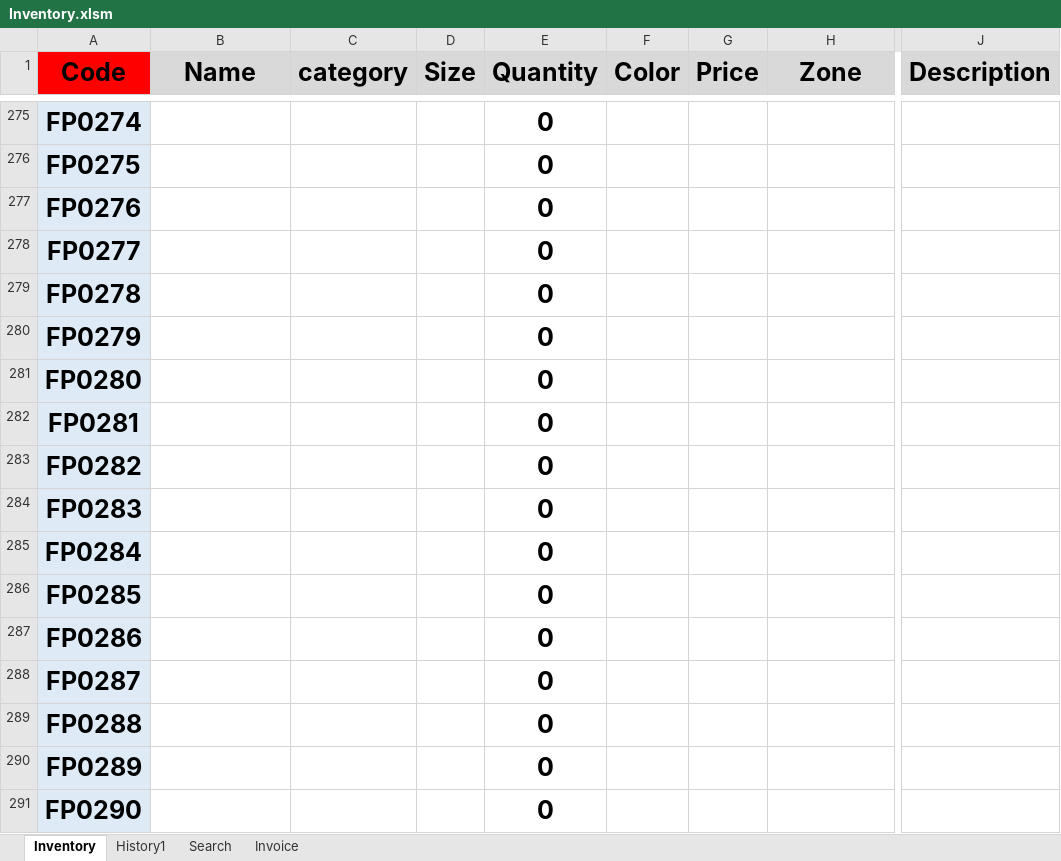
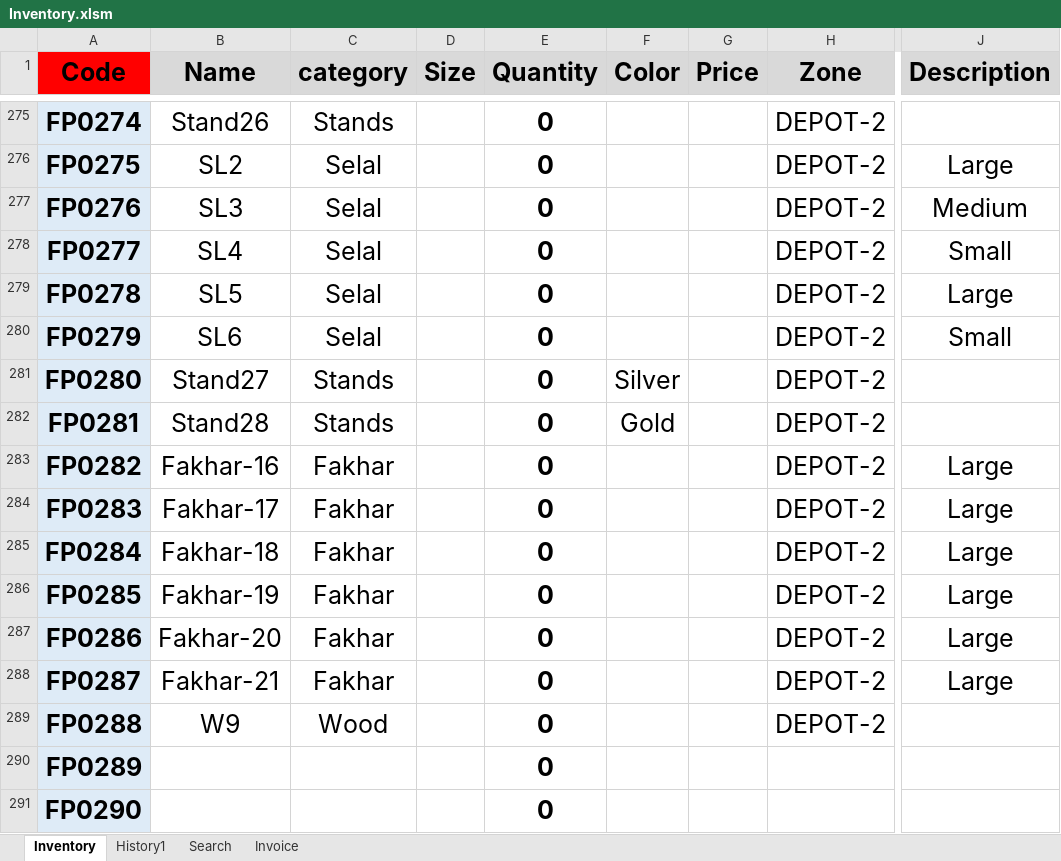
Before and after one commit to FlowerSystem-lb/inventorysystem, an Excel workbook: Inventory.xlsm, sheet Inventory, drawn as a sheet; only a part is shown, gaps mark what is left out; values as stored, in another font and other column widths than the file's, no borders; conditional formats not drawn; the diff covers the shown part only; the diff names each change by its address in the sheet, - before the commit and + after, or states it on an @@ line.

```diff
--- a/Inventory.xlsm (sheet Inventory)
+++ b/Inventory.xlsm (sheet Inventory)
-B275 (Name): (empty)
+B275 (Name): Stand26
-C275 (category): (empty)
+C275 (category): Stands
-H275:H289 (Zone): (empty)
+H275:H289 (Zone): DEPOT-2
-B276 (Name): (empty)
+B276 (Name): SL2
-C276:C280 (category): (empty)
+C276:C280 (category): Selal
-J276 (Description): (empty)
+J276 (Description): Large
-B277 (Name): (empty)
+B277 (Name): SL3
-J277 (Description): (empty)
+J277 (Description): Medium
-B278 (Name): (empty)
+B278 (Name): SL4
-J278 (Description): (empty)
+J278 (Description): Small
-B279 (Name): (empty)
+B279 (Name): SL5
-J279 (Description): (empty)
+J279 (Description): Large
-B280 (Name): (empty)
+B280 (Name): SL6
-J280 (Description): (empty)
+J280 (Description): Small
-B281 (Name): (empty)
+B281 (Name): Stand27
-C281:C282 (category): (empty)
+C281:C282 (category): Stands
-F281 (Color): (empty)
+F281 (Color): Silver
-B282 (Name): (empty)
+B282 (Name): Stand28
-F282 (Color): (empty)
+F282 (Color): Gold
-B283 (Name): (empty)
+B283 (Name): Fakhar-16
-C283:C288 (category): (empty)
+C283:C288 (category): Fakhar
-J283:J288 (Description): (empty)
+J283:J288 (Description): Large
-B284 (Name): (empty)
+B284 (Name): Fakhar-17
-B285 (Name): (empty)
+B285 (Name): Fakhar-18
-B286 (Name): (empty)
+B286 (Name): Fakhar-19
-B287 (Name): (empty)
+B287 (Name): Fakhar-20
-B288 (Name): (empty)
+B288 (Name): Fakhar-21
-B289 (Name): (empty)
+B289 (Name): W9
-C289 (category): (empty)
+C289 (category): Wood
```
Also changed, not shown: 50 edited cells elsewhere in this sheet, 5 other files.
